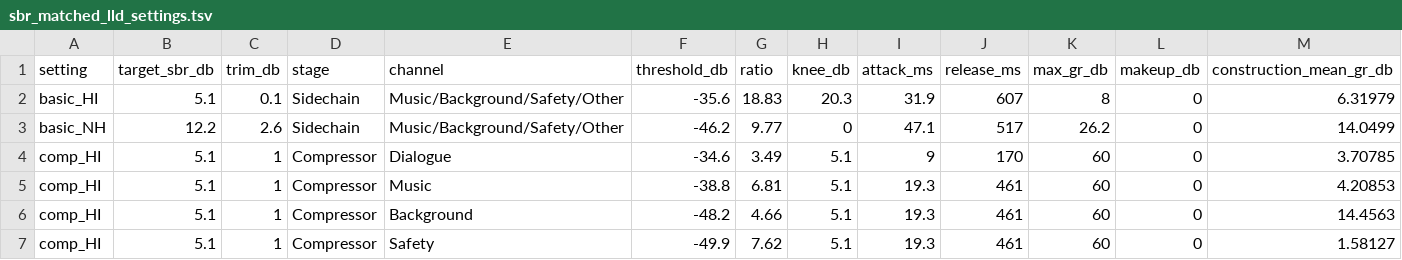
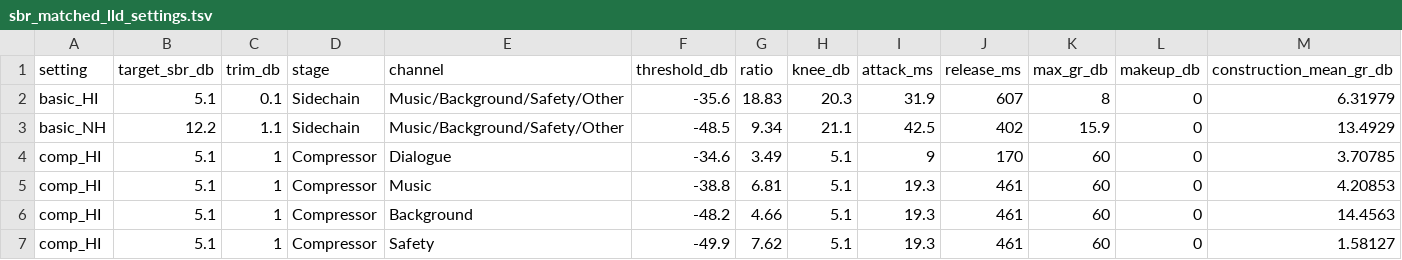
Before and after one commit to jmicensky/sidechain-keyed-unmasking-demo, a TSV file: analysis/sbr_matched_lld_settings.tsv, drawn as a sheet; only a part is shown; removed rows and columns are numbered as before the commit, all else as after; rows hold the shown columns only; the diff names each change by its address in the sheet, - before the commit and + after, or states it on an @@ line.

```diff
--- a/analysis/sbr_matched_lld_settings.tsv
+++ b/analysis/sbr_matched_lld_settings.tsv
-row 3: basic_NH | 12.2 | 2.6 | Sidechain | Music/Background/Safety/Other | -46.2 | 9.77 | 0 | 47.1 | 517 | 26.2 | 0 | 14.0499
+row 3: basic_NH | 12.2 | 1.1 | Sidechain | Music/Background/Safety/Other | -48.5 | 9.34 | 21.1 | 42.5 | 402 | 15.9 | 0 | 13.4929
```
Also changed, not shown: analysis/sbr_margin_winners.tsv, analysis/sbr_matched_gain_reduction.tsv, 39 other files.
